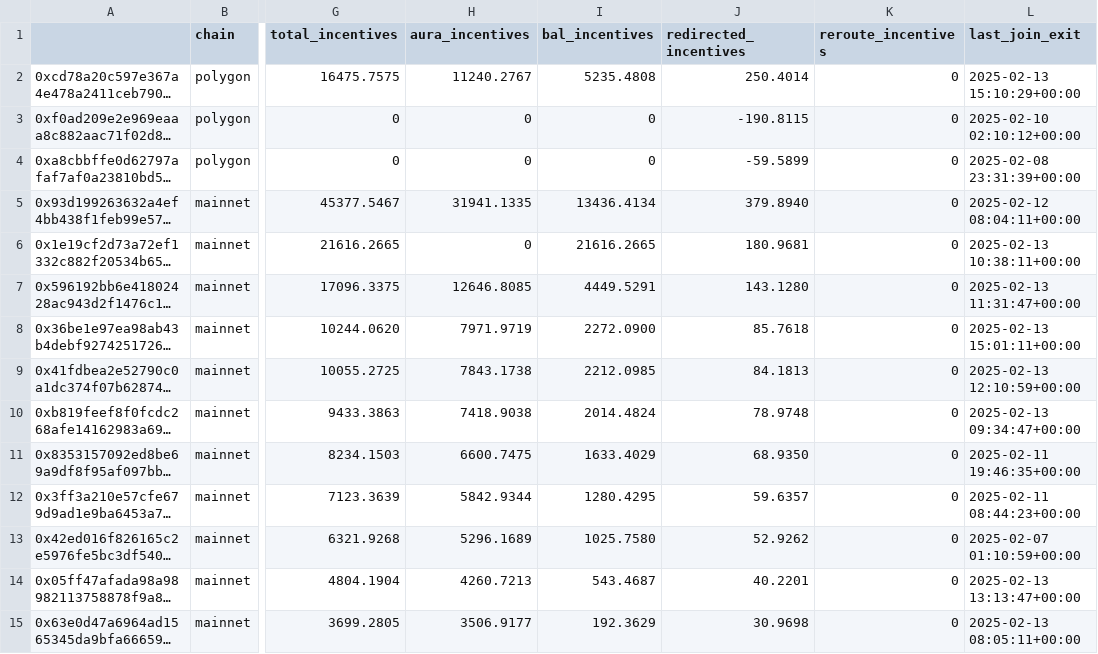
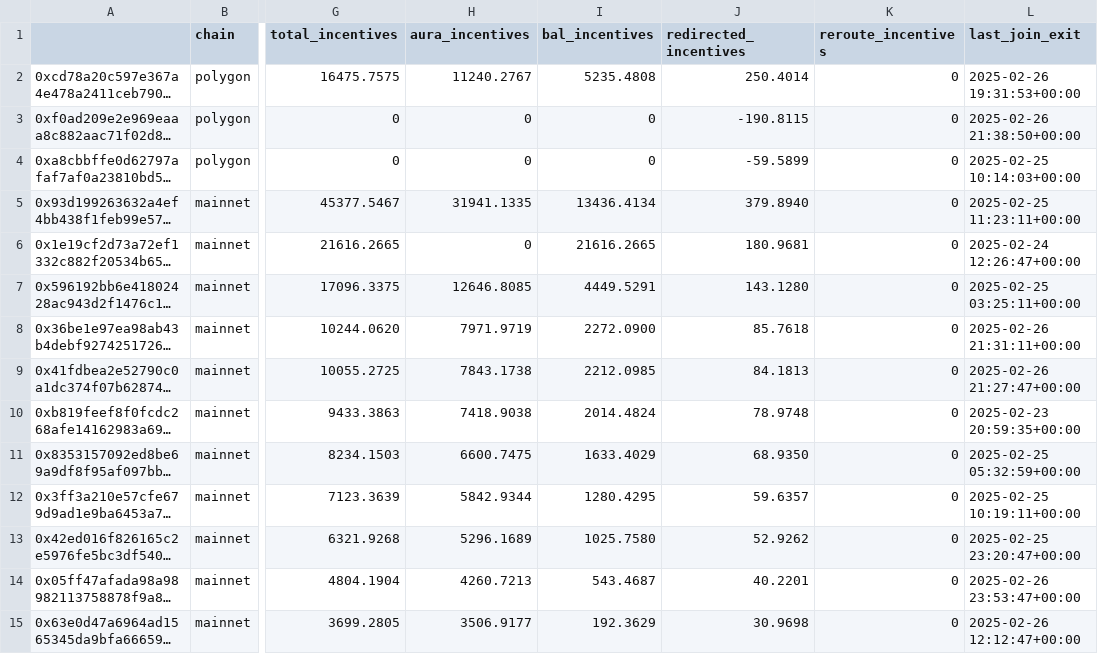
Before and after one commit to BalancerMaxis/protocol_fee_allocator, a CSV file: fee_allocator/allocations/incentives_2025-01-30_2025-02-13.csv, drawn as a sheet; only a part is shown, gaps mark what is left out; long unchanged cells end in …; the diff covers the shown part only; the diff names each change by its address in the sheet, - before the commit and + after, or states it on an @@ line.

```diff
--- a/fee_allocator/allocations/incentives_2025-01-30_2025-02-13.csv
+++ b/fee_allocator/allocations/incentives_2025-01-30_2025-02-13.csv
-L2 (last_join_exit): 2025-02-13 15:10:29+00:00
+L2 (last_join_exit): 2025-02-26 19:31:53+00:00
-L3 (last_join_exit): 2025-02-10 02:10:12+00:00
+L3 (last_join_exit): 2025-02-26 21:38:50+00:00
-L4 (last_join_exit): 2025-02-08 23:31:39+00:00
+L4 (last_join_exit): 2025-02-25 10:14:03+00:00
-L5 (last_join_exit): 2025-02-12 08:04:11+00:00
+L5 (last_join_exit): 2025-02-25 11:23:11+00:00
-L6 (last_join_exit): 2025-02-13 10:38:11+00:00
+L6 (last_join_exit): 2025-02-24 12:26:47+00:00
-L7 (last_join_exit): 2025-02-13 11:31:47+00:00
+L7 (last_join_exit): 2025-02-25 03:25:11+00:00
-L8 (last_join_exit): 2025-02-13 15:01:11+00:00
+L8 (last_join_exit): 2025-02-26 21:31:11+00:00
-L9 (last_join_exit): 2025-02-13 12:10:59+00:00
+L9 (last_join_exit): 2025-02-26 21:27:47+00:00
-L10 (last_join_exit): 2025-02-13 09:34:47+00:00
+L10 (last_join_exit): 2025-02-23 20:59:35+00:00
-L11 (last_join_exit): 2025-02-11 19:46:35+00:00
+L11 (last_join_exit): 2025-02-25 05:32:59+00:00
-L12 (last_join_exit): 2025-02-11 08:44:23+00:00
+L12 (last_join_exit): 2025-02-25 10:19:11+00:00
-L13 (last_join_exit): 2025-02-07 01:10:59+00:00
+L13 (last_join_exit): 2025-02-25 23:20:47+00:00
-L14 (last_join_exit): 2025-02-13 13:13:47+00:00
+L14 (last_join_exit): 2025-02-26 23:53:47+00:00
-L15 (last_join_exit): 2025-02-13 08:05:11+00:00
+L15 (last_join_exit): 2025-02-26 12:12:47+00:00
```
Also changed, not shown: 44 edited cells elsewhere in this file, 1 other file.
